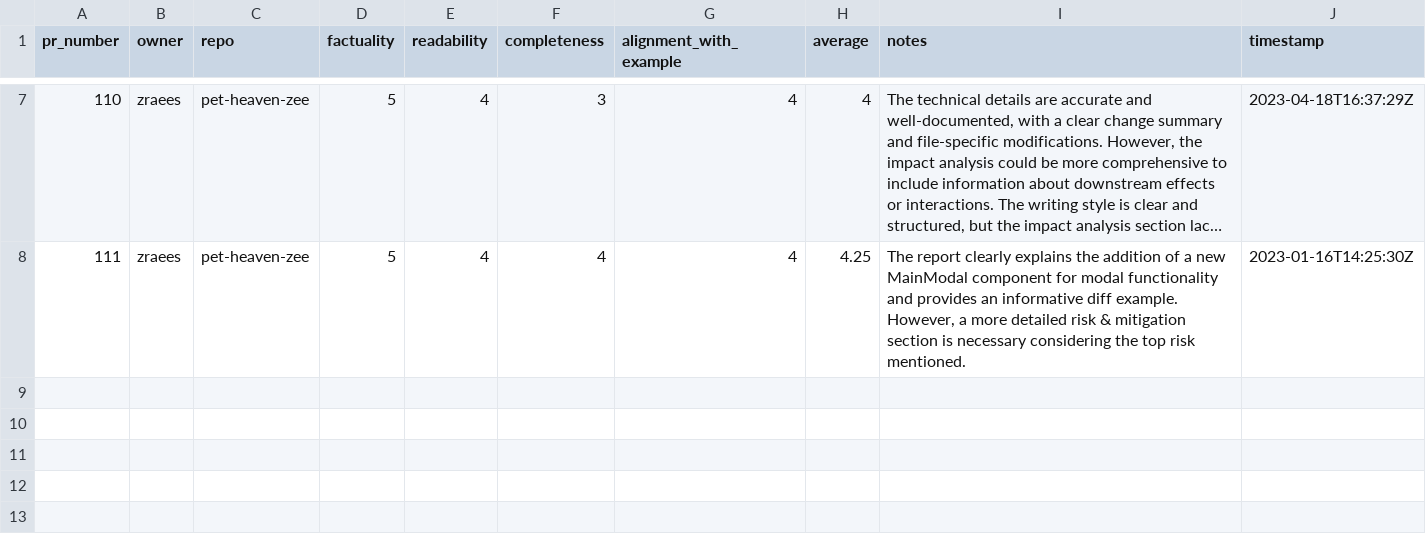
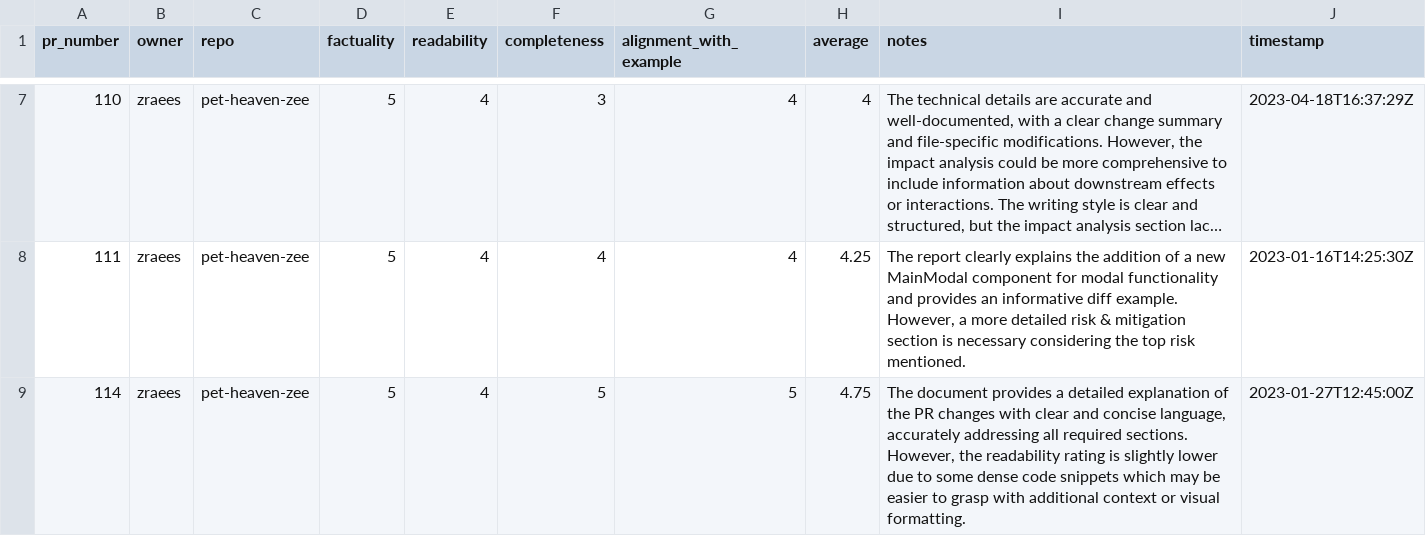
Before and after one commit to zraees/pet-heaven-zee, a CSV file: evals/evals.csv, drawn as a sheet; only a part is shown, gaps mark what is left out; long unchanged cells end in ….

Commit message:
metrics(pr-114): update evals.csv

```diff
--- a/evals/evals.csv
+++ b/evals/evals.csv
@@ -8 +8,2 @@ pr_number,owner,repo,factuality,readability,completeness,alignment_with_example,
 111,zraees,pet-heaven-zee,5,4,4,4,4.25,"The report clearly explains the addition of a new MainModal component for modal functionality and provides an informative diff example. However, a more detailed risk & mitigation section is necessary considering the top risk mentioned.",2023-01-16T14:25:30Z
+114,zraees,pet-heaven-zee,5,4,5,5,4.75,"The document provides a detailed explanation of the PR changes with clear and concise language, accurately addressing all required sections. However, the readability rating is slightly lower due to some dense code snippets which may be easier to grasp with additional context or visual formatting.",2023-01-27T12:45:00Z
```
